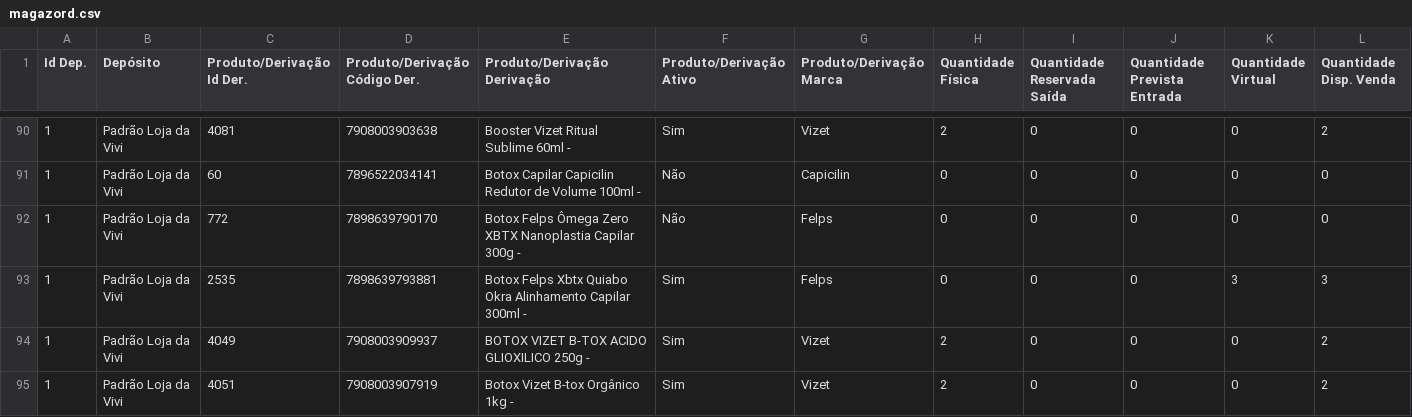
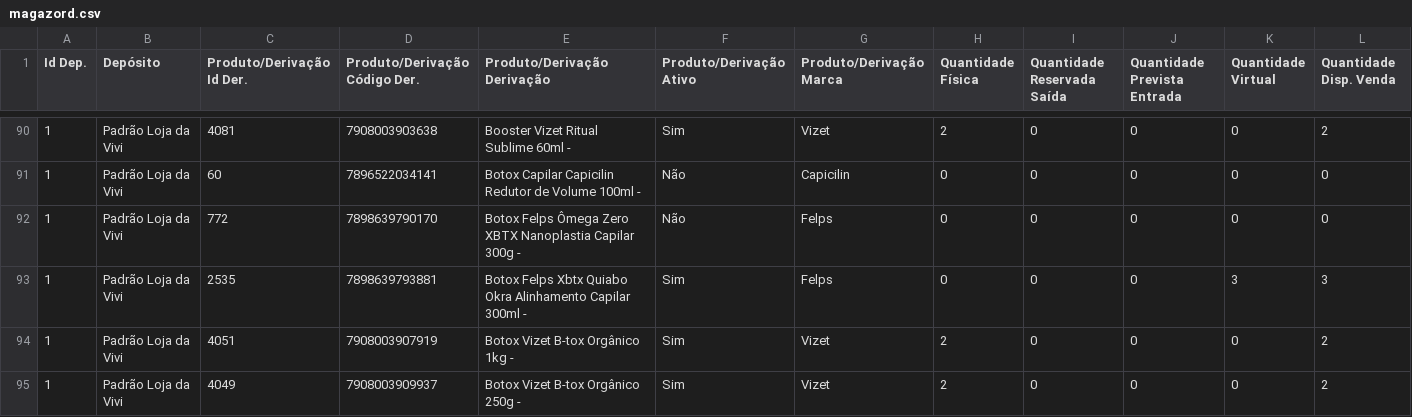
Before and after one commit to lojadavivi/subsistemas, a CSV file: CSV/magazord.csv, drawn as a sheet; only a part is shown, gaps mark what is left out; removed rows and columns are numbered as before the commit, all else as after; rows hold the shown columns only; the diff covers the shown part only; the diff names each change by its address in the sheet, - before the commit and + after, or states it on an @@ line.

```diff
--- a/CSV/magazord.csv
+++ b/CSV/magazord.csv
-row 94: 1 | Padrão Loja da Vivi | 4049 | 7908003909937 | BOTOX VIZET B-TOX ACIDO GLIOXILICO 250g - | Sim | Vizet | 2 | 0 | 0 | 0 | 2
+row 95: 1 | Padrão Loja da Vivi | 4049 | 7908003909937 | Botox Vizet B-tox Orgânico 250g - | Sim | Vizet | 2 | 0 | 0 | 0 | 2
```
Also changed, not shown: 17 edited cells elsewhere in this file, 1 other file.
